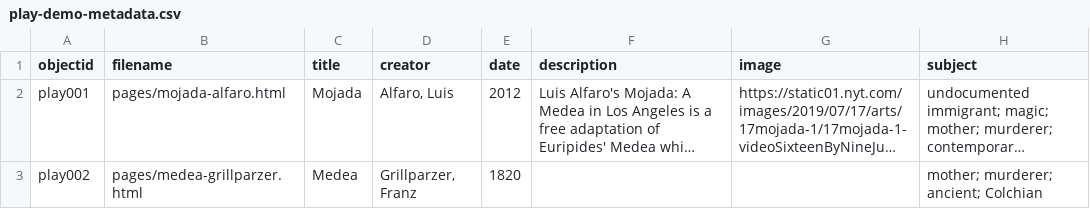
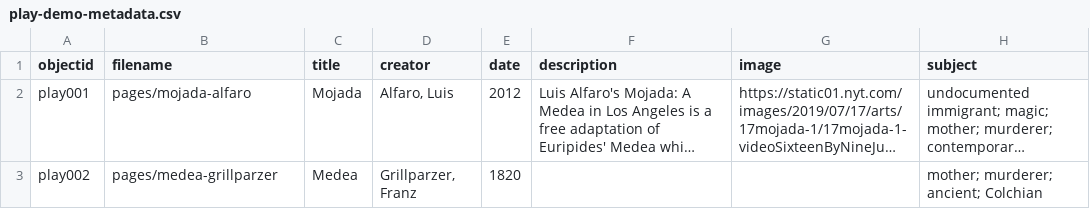
Before and after one commit to sfritzell/tracing-medea, a CSV file: _data/play-demo-metadata.csv, drawn as a sheet; only a part is shown; long unchanged cells end in …; the diff names each change by its address in the sheet, - before the commit and + after, or states it on an @@ line.

Commit message:
Update play-demo-metadata.csv; try remove slug

```diff
--- a/_data/play-demo-metadata.csv
+++ b/_data/play-demo-metadata.csv
-B2 (filename): pages/mojada-alfaro.html
+B2 (filename): pages/mojada-alfaro
-B3 (filename): pages/medea-grillparzer.html
+B3 (filename): pages/medea-grillparzer
```
